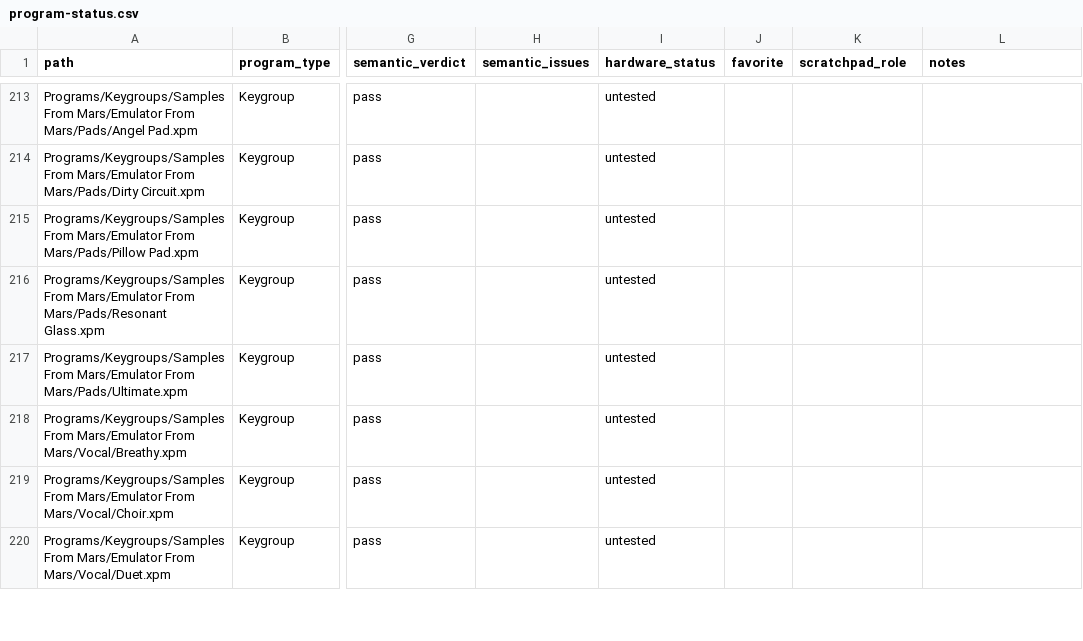
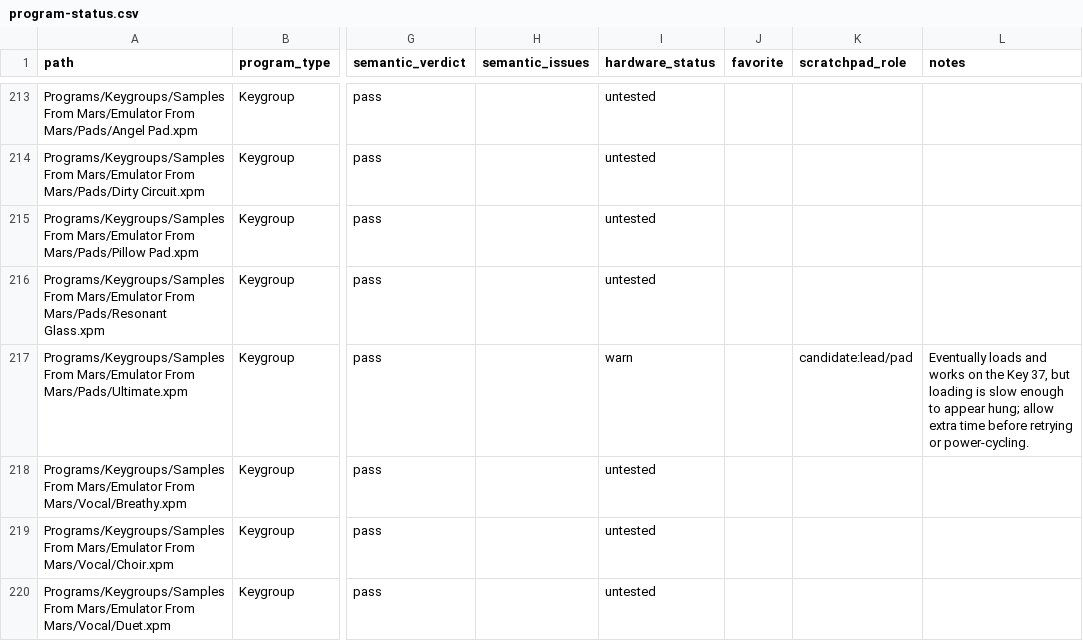
Before and after one commit to smfarrelly/mpc-keygroup-builder, a CSV file: inventory/program-status.csv, drawn as a sheet; only a part is shown, gaps mark what is left out; the diff names each change by its address in the sheet, - before the commit and + after, or states it on an @@ line.

Commit message:
Record Ultimate slow-load warning

```diff
--- a/inventory/program-status.csv
+++ b/inventory/program-status.csv
-I217 (hardware_status): untested
+I217 (hardware_status): warn
-K217 (scratchpad_role): (empty)
+K217 (scratchpad_role): candidate:lead/pad
-L217 (notes): (empty)
+L217 (notes): Eventually loads and works on the Key 37, but loading is slow enough to appear hung; allow extra time before retrying or power-cycling.
```
